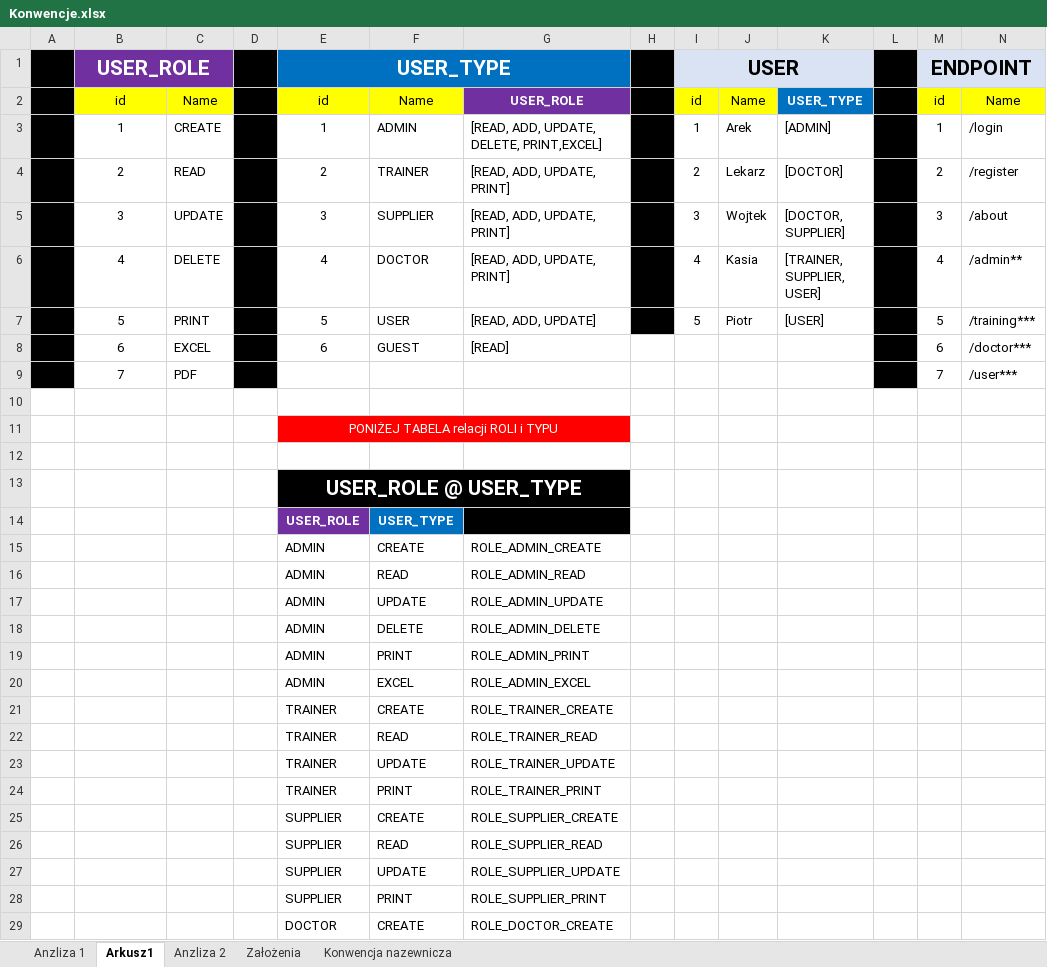
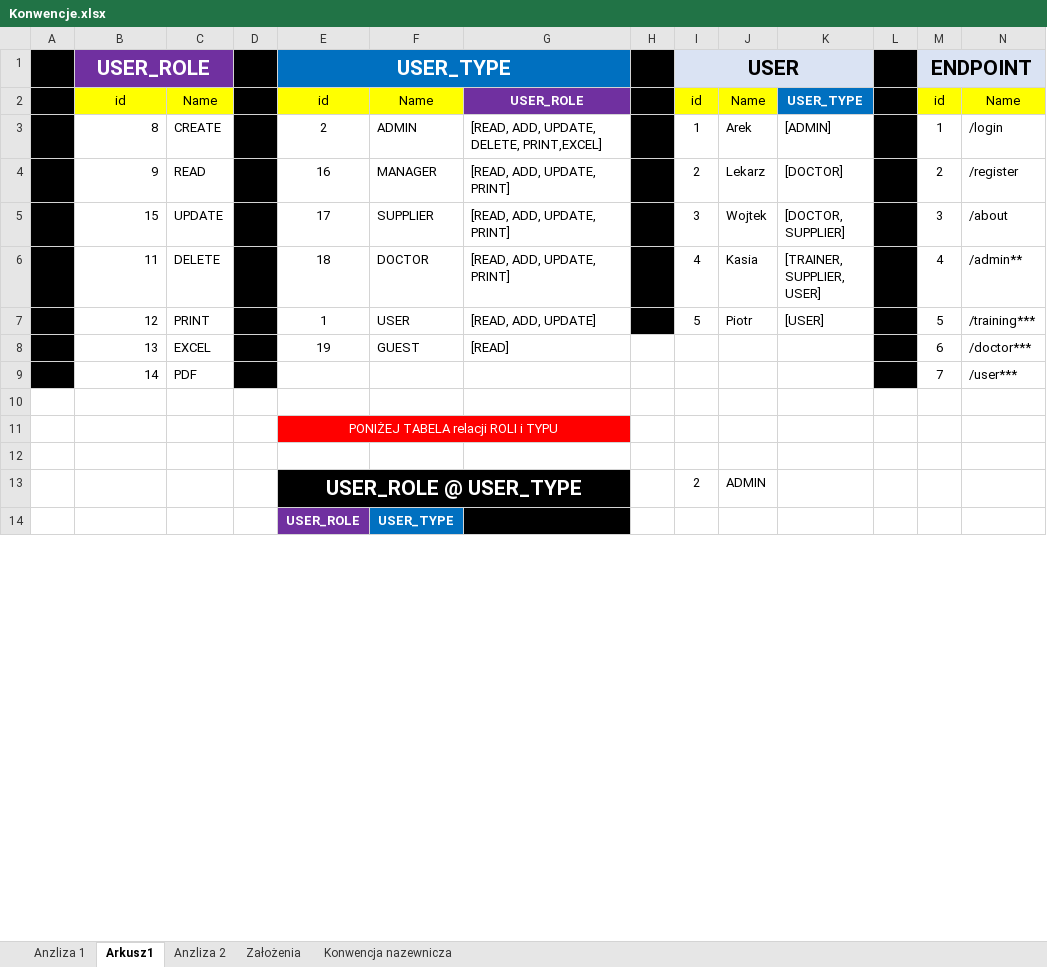
Before and after one commit to ArkadiuszBOMA/DIGMAT-BACK, an Excel workbook: material/Konwencje.xlsx, sheet Arkusz1, drawn as a sheet; only a part is shown; values as stored, in another font and other column widths than the file's, no borders; removed rows and columns are numbered as before the commit, all else as after; rows hold the shown columns only; the diff covers the shown part only; the diff names each change by its address in the sheet, - before the commit and + after, or states it on an @@ line.

```diff
--- a/material/Konwencje.xlsx (sheet Arkusz1)
+++ b/material/Konwencje.xlsx (sheet Arkusz1)
-B3: 1
+B3: 8
-B3:B9 alignment: center
+B3:B9 alignment: right
-E3: 1
+E3: 2
-B4: 2
+B4: 9
-E4: 2
+E4: 16
-F4: TRAINER
+F4: MANAGER
-B5: 3
+B5: 15
-E5: 3
+E5: 17
-B6: 4
+B6: 11
-E6: 4
+E6: 18
-B7: 5
+B7: 12
-E7: 5
+E7: 1
-B8: 6
+B8: 13
-E8: 6
+E8: 19
-B9: 7
+B9: 14
-row 13:  |  |  |  | USER_ROLE @ USER_TYPE
+row 13:  |  |  |  | USER_ROLE @ USER_TYPE |  |  |  | 2 | ADMIN
-row 15:  |  |  |  | ADMIN | CREATE | ROLE_ADMIN_CREATE
-row 16:  |  |  |  | ADMIN | READ | ROLE_ADMIN_READ
-row 17:  |  |  |  | ADMIN | UPDATE | ROLE_ADMIN_UPDATE
-row 18:  |  |  |  | ADMIN | DELETE | ROLE_ADMIN_DELETE
-row 19:  |  |  |  | ADMIN | PRINT | ROLE_ADMIN_PRINT
-row 20:  |  |  |  | ADMIN | EXCEL | ROLE_ADMIN_EXCEL
-row 21:  |  |  |  | TRAINER | CREATE | ROLE_TRAINER_CREATE
-row 22:  |  |  |  | TRAINER | READ | ROLE_TRAINER_READ
-row 23:  |  |  |  | TRAINER | UPDATE | ROLE_TRAINER_UPDATE
-row 24:  |  |  |  | TRAINER | PRINT | ROLE_TRAINER_PRINT
-row 25:  |  |  |  | SUPPLIER | CREATE | ROLE_SUPPLIER_CREATE
-row 26:  |  |  |  | SUPPLIER | READ | ROLE_SUPPLIER_READ
-row 27:  |  |  |  | SUPPLIER | UPDATE | ROLE_SUPPLIER_UPDATE
-row 28:  |  |  |  | SUPPLIER | PRINT | ROLE_SUPPLIER_PRINT
-row 29:  |  |  |  | DOCTOR | CREATE | ROLE_DOCTOR_CREATE
```
Also changed, not shown: 24 added rows and 9 removed rows elsewhere in this sheet, 44 other files.
